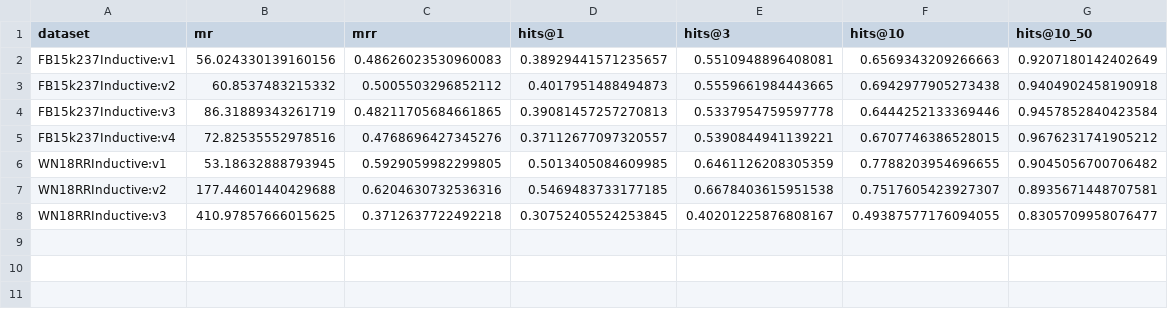
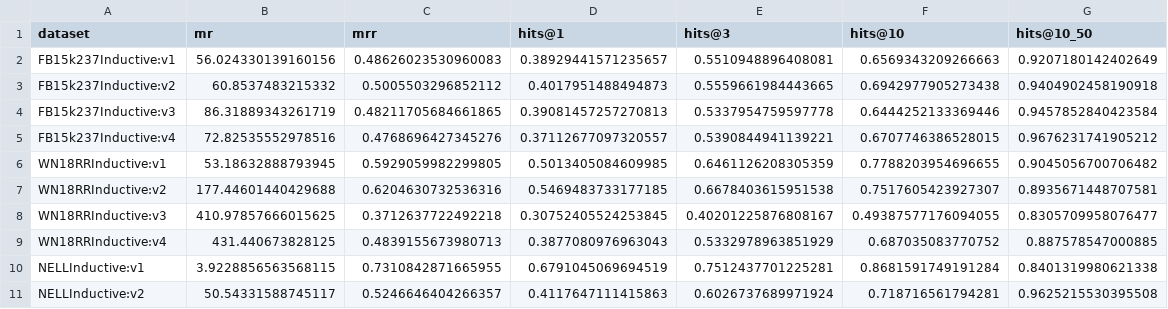
Before and after one commit to LckyLke/sotaKGFMs, a CSV file: results/ultra_results_2026-08-26-13-49-41.csv, drawn as a sheet.

```diff
--- a/results/ultra_results_2026-08-26-13-49-41.csv
+++ b/results/ultra_results_2026-08-26-13-49-41.csv
@@ -8 +8,4 @@ WN18RRInductive:v2,177.44601440429688,0.6204630732536316,0.5469483733177185,0.66
 WN18RRInductive:v3,410.97857666015625,0.3712637722492218,0.30752405524253845,0.40201225876808167,0.49387577176094055,0.8305709958076477
+WN18RRInductive:v4,431.440673828125,0.4839155673980713,0.3877080976963043,0.5332978963851929,0.687035083770752,0.887578547000885
+NELLInductive:v1,3.9228856563568115,0.7310842871665955,0.6791045069694519,0.7512437701225281,0.8681591749191284,0.8401319980621338
+NELLInductive:v2,50.54331588745117,0.5246646404266357,0.4117647111415863,0.6026737689971924,0.718716561794281,0.9625215530395508
```
Also changed, not shown: 4 other files.
